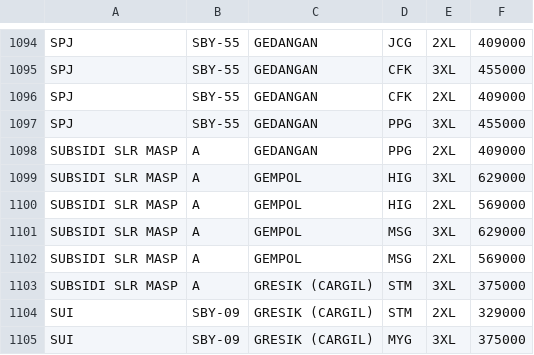
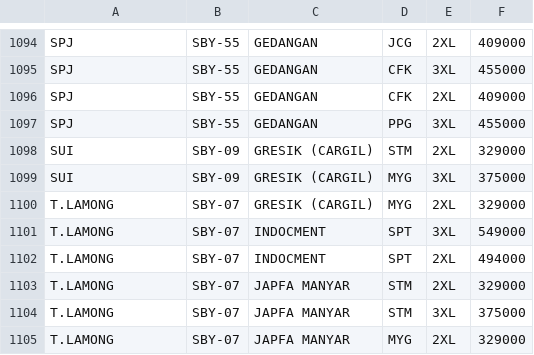
Before and after one commit to andcon96/webhss, a CSV file: public/HSST_loosing.csv, drawn as a sheet; only a part is shown, gaps mark what is left out; the shorter side is filled out with more unchanged rows; the diff names each change by its address in the sheet, - before the commit and + after, or states it on an @@ line.

Commit message:
push data excel

```diff
--- a/public/HSST_loosing.csv
+++ b/public/HSST_loosing.csv
-row 1098: SUBSIDI SLR MASP | A | GEDANGAN | PPG | 2XL | 409000
-row 1099: SUBSIDI SLR MASP | A | GEMPOL | HIG | 3XL | 629000
-row 1100: SUBSIDI SLR MASP | A | GEMPOL | HIG | 2XL | 569000
-row 1101: SUBSIDI SLR MASP | A | GEMPOL | MSG | 3XL | 629000
-row 1102: SUBSIDI SLR MASP | A | GEMPOL | MSG | 2XL | 569000
-row 1103: SUBSIDI SLR MASP | A | GRESIK (CARGIL) | STM | 3XL | 375000
```
